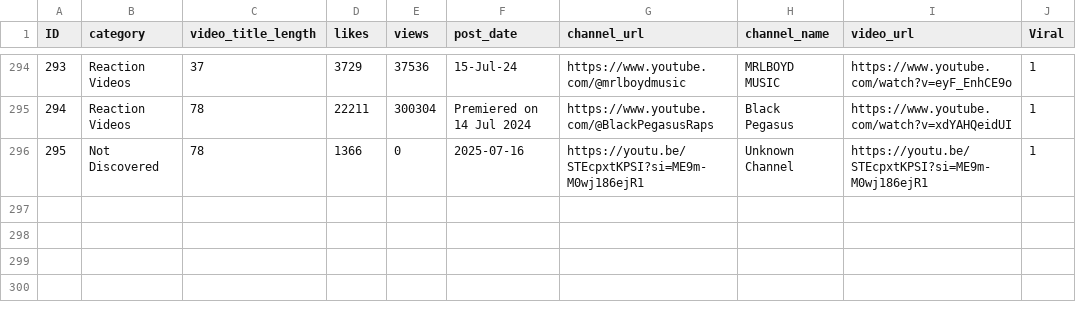
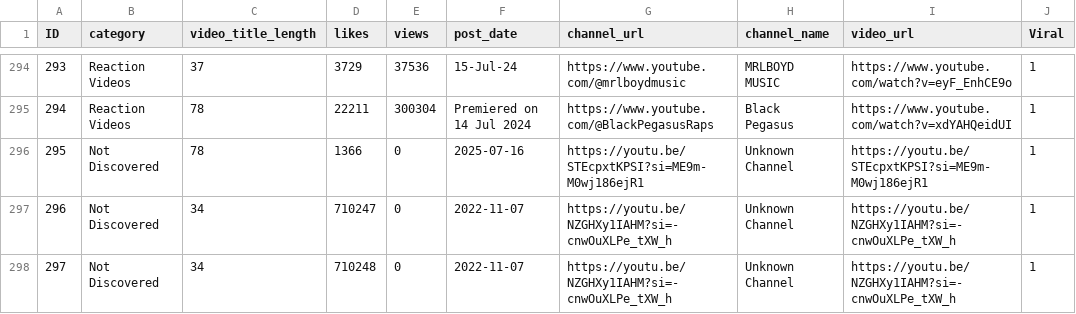
Before and after one commit to MemonAsrar/youtube-virality-predictor, a CSV file: Youtube_Data.csv, drawn as a sheet; only a part is shown, gaps mark what is left out; the diff names each change by its address in the sheet, - before the commit and + after, or states it on an @@ line.

```diff
--- a/Youtube_Data.csv
+++ b/Youtube_Data.csv
+row 297: 296 | Not Discovered | 34 | 710247 | 0 | 2022-11-07 | https://youtu.be/NZGHXy1IAHM?si=-cnwOuXLPe_tXW_h | Unknown Channel | https://youtu.be/NZGHXy1IAHM?si=-cnwOuXLPe_tXW_h | 1
+row 298: 297 | Not Discovered | 34 | 710248 | 0 | 2022-11-07 | https://youtu.be/NZGHXy1IAHM?si=-cnwOuXLPe_tXW_h | Unknown Channel | https://youtu.be/NZGHXy1IAHM?si=-cnwOuXLPe_tXW_h | 1
```
Also changed, not shown: 7 other files.
